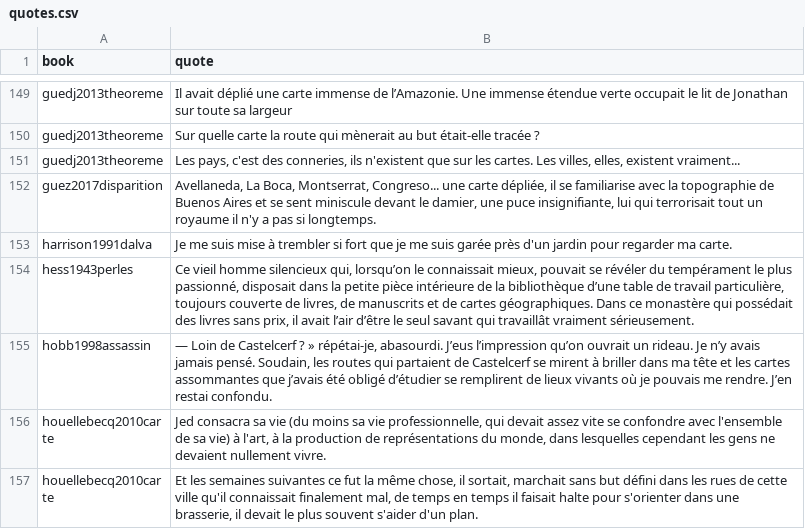
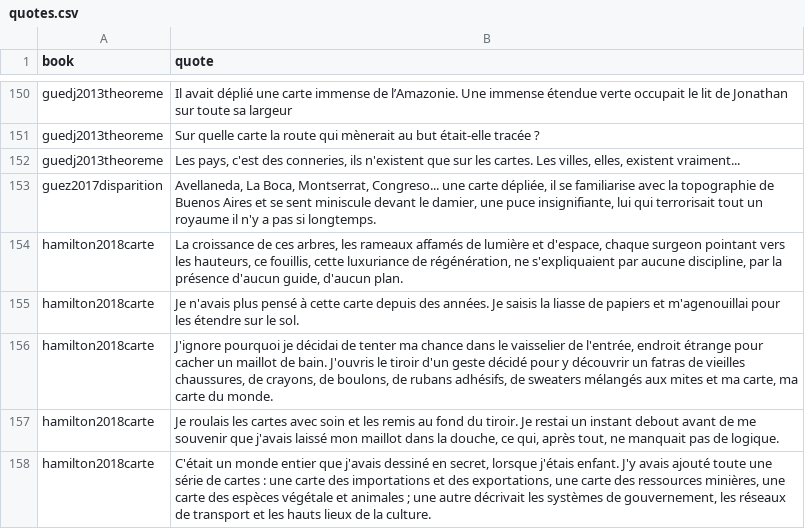
Before and after one commit to neocarto/mapquote, a CSV file: data/quotes.csv, drawn as a sheet; only a part is shown, gaps mark what is left out; the shorter side is filled out with more unchanged rows; the diff covers the shown part only.

Commit message:
data update

```diff
--- a/data/quotes.csv
+++ b/data/quotes.csv
@@ -152 +153,6 @@
 "guez2017disparition","Avellaneda, La Boca, Montserrat, Congreso... une carte dépliée, il se familiarise avec la topographie de Buenos Aires et se sent miniscule devant le damier, une puce insignifiante, lui qui terrorisait tout un royaume il n'y a pas si longtemps."
+"hamilton2018carte","La croissance de ces arbres, les rameaux affamés de lumière et d'espace, chaque surgeon pointant vers les hauteurs, ce fouillis, cette luxuriance de régénération, ne s'expliquaient par aucune discipline, par la présence d'aucun guide, d'aucun plan."
+"hamilton2018carte","Je n'avais plus pensé à cette carte depuis des années. Je saisis la liasse de papiers et m'agenouillai pour les étendre sur le sol."
+"hamilton2018carte","J'ignore pourquoi je décidai de tenter ma chance dans le vaisselier de l'entrée, endroit étrange pour cacher un maillot de bain. J'ouvris le tiroir d'un geste décidé pour y découvrir un fatras de vieilles chaussures, de crayons, de boulons, de rubans adhésifs, de sweaters mélangés aux mites et ma carte, ma carte du monde."
+"hamilton2018carte","Je roulais les cartes avec soin et les remis au fond du tiroir. Je restai un instant debout avant de me souvenir que j'avais laissé mon maillot dans la douche, ce qui, après tout, ne manquait pas de logique."
+"hamilton2018carte","C'était un monde entier que j'avais dessiné en secret, lorsque j'étais enfant. J'y avais ajouté toute une série de cartes : une carte des importations et des exportations, une carte des ressources minières, une carte des espèces végétale et animales ; une autre décrivait les systèmes de gouvernement, les réseaux de transport et les hauts lieux de la culture."
```
Also changed, not shown: 6 added rows elsewhere in this file, data/authors.csv, data/contributors.csv, 3 other files.
